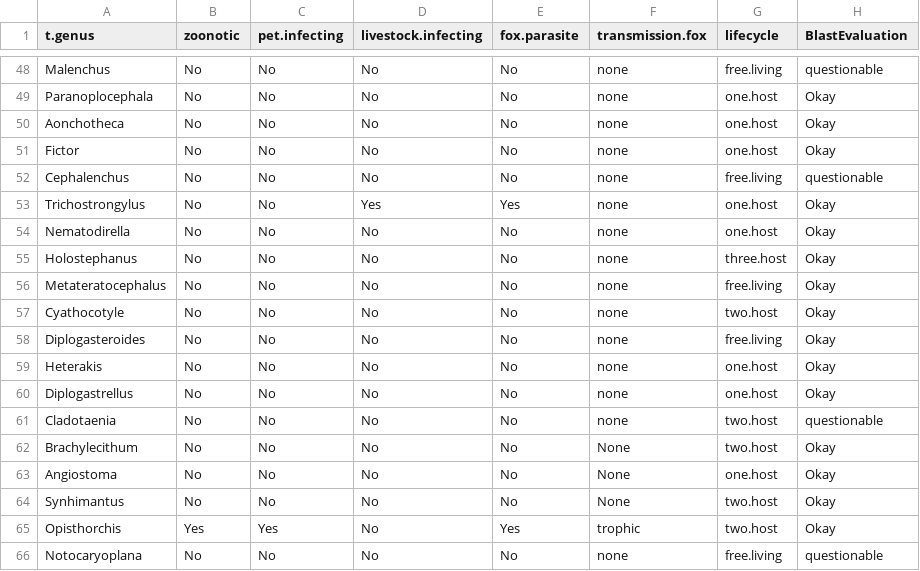
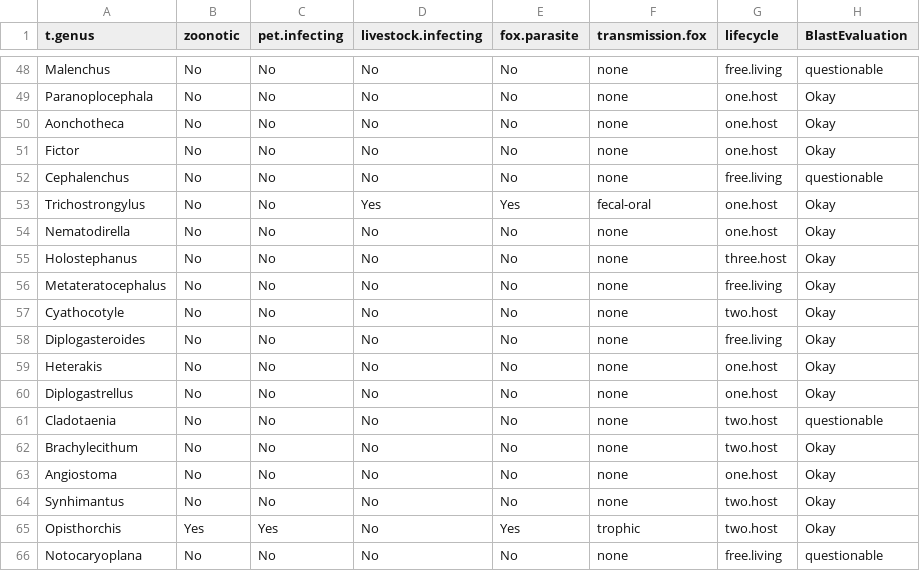
Before and after one commit to VictorHJD/AA_Fox, a CSV file: input_data/helminth_traits.csv, drawn as a sheet; only a part is shown, gaps mark what is left out.

Commit message:
typos helminth table

```diff
--- a/input_data/helminth_traits.csv
+++ b/input_data/helminth_traits.csv
@@ -52,3 +52,3 @@ Fictor,No,No,No,No,none,one.host,Okay
 Cephalenchus,No,No,No,No,none,free.living,questionable
-Trichostrongylus,No,No,Yes,Yes,none,one.host,Okay
+Trichostrongylus,No,No,Yes,Yes,fecal-oral,one.host,Okay
 Nematodirella,No,No,No,No,none,one.host,Okay
@@ -61,5 +61,5 @@ Diplogastrellus,No,No,No,No,none,one.host,Okay
 Cladotaenia,No,No,No,No,none,two.host,questionable
-Brachylecithum,No,No,No,No,None,two.host,Okay
-Angiostoma,No,No,No,No,None,one.host,Okay
-Synhimantus,No,No,No,No,None,two.host,Okay
+Brachylecithum,No,No,No,No,none,two.host,Okay
+Angiostoma,No,No,No,No,none,one.host,Okay
+Synhimantus,No,No,No,No,none,two.host,Okay
 Opisthorchis,Yes,Yes,No,Yes,trophic,two.host,Okay
```
